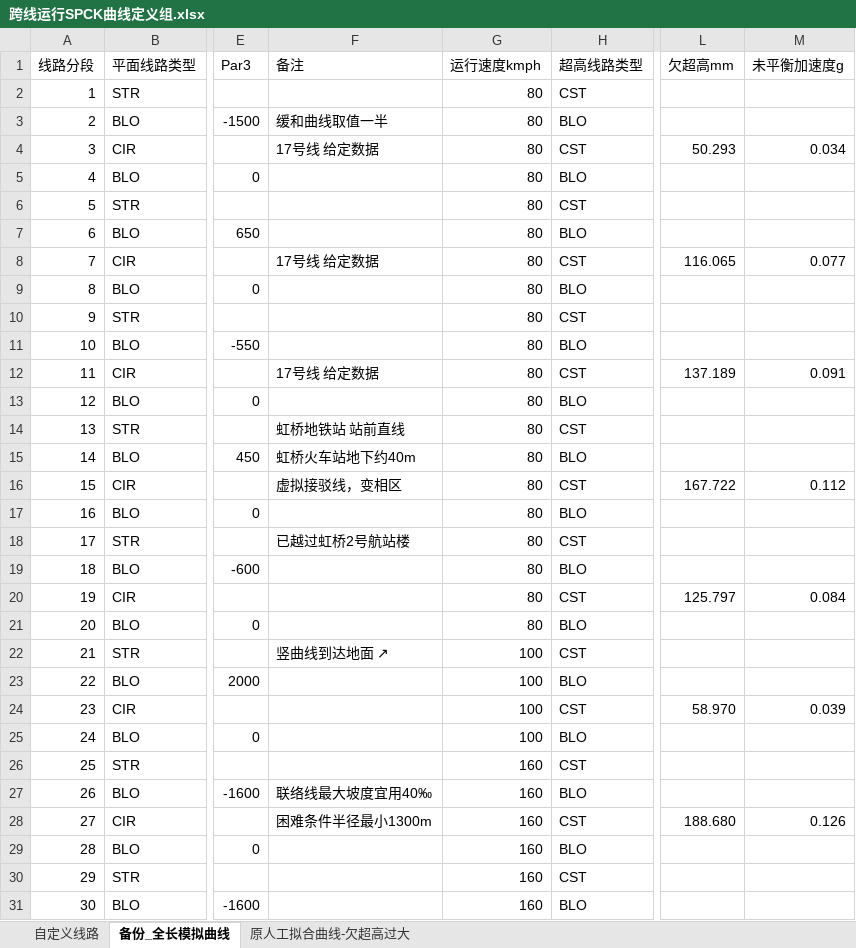
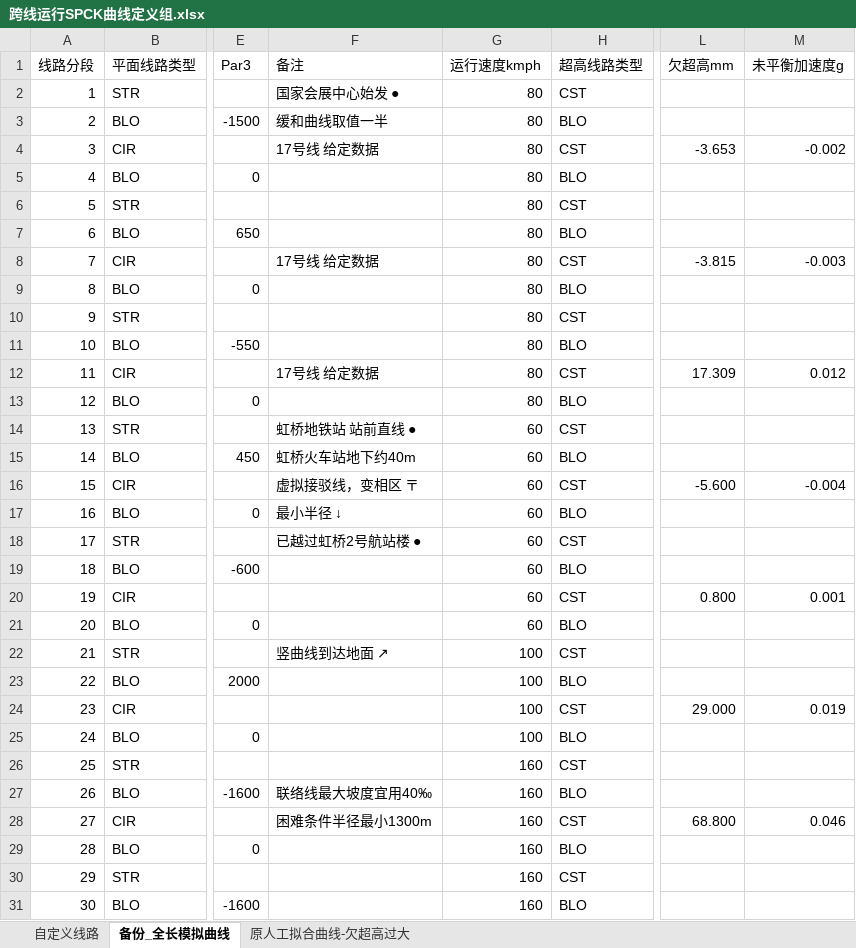
Before and after one commit to wenquantongxin/ROS2WithSPCK, an Excel workbook: docs/跨线运行SPCK曲线定义组.xlsx, sheet 备份_全长模拟曲线, drawn as a sheet; only a part is shown, gaps mark what is left out; values as stored, in another font and other column widths than the file's, no cell formats; the diff covers the shown part only; the diff names each change by its address in the sheet, - before the commit and + after, or states it on an @@ line.

```diff
--- a/docs/跨线运行SPCK曲线定义组.xlsx (sheet 备份_全长模拟曲线)
+++ b/docs/跨线运行SPCK曲线定义组.xlsx (sheet 备份_全长模拟曲线)
-F2 (备注): (empty)
+F2 (备注): 国家会展中心始发 ●
-L4 (欠超高mm): 50.293
+L4 (欠超高mm): -3.653
-M4 (未平衡加速度g): 0.034
+M4 (未平衡加速度g): -0.002
-L8 (欠超高mm): 116.065
+L8 (欠超高mm): -3.815
-M8 (未平衡加速度g): 0.077
+M8 (未平衡加速度g): -0.003
-L12 (欠超高mm): 137.189
+L12 (欠超高mm): 17.309
-M12 (未平衡加速度g): 0.091
+M12 (未平衡加速度g): 0.012
-F14 (备注): 虹桥地铁站 站前直线
+F14 (备注): 虹桥地铁站 站前直线 ●
-G14:G21 (运行速度kmph): 80
+G14:G21 (运行速度kmph): 60
-F16 (备注): 虚拟接驳线，变相区
+F16 (备注): 虚拟接驳线，变相区 〒
-L16 (欠超高mm): 167.722
+L16 (欠超高mm): -5.600
-M16 (未平衡加速度g): 0.112
+M16 (未平衡加速度g): -0.004
-F17 (备注): (empty)
+F17 (备注): 最小半径 ↓
-F18 (备注): 已越过虹桥2号航站楼
+F18 (备注): 已越过虹桥2号航站楼 ●
-L20 (欠超高mm): 125.797
+L20 (欠超高mm): 0.800
-M20 (未平衡加速度g): 0.084
+M20 (未平衡加速度g): 0.001
-L24 (欠超高mm): 58.970
+L24 (欠超高mm): 29.000
-M24 (未平衡加速度g): 0.039
+M24 (未平衡加速度g): 0.019
-L28 (欠超高mm): 188.680
+L28 (欠超高mm): 68.800
-M28 (未平衡加速度g): 0.126
+M28 (未平衡加速度g): 0.046
```
Also changed, not shown: 31 edited cells elsewhere in this sheet, sheet 自定义线路, cell formats, formulas that keep their value, 7 other files.
